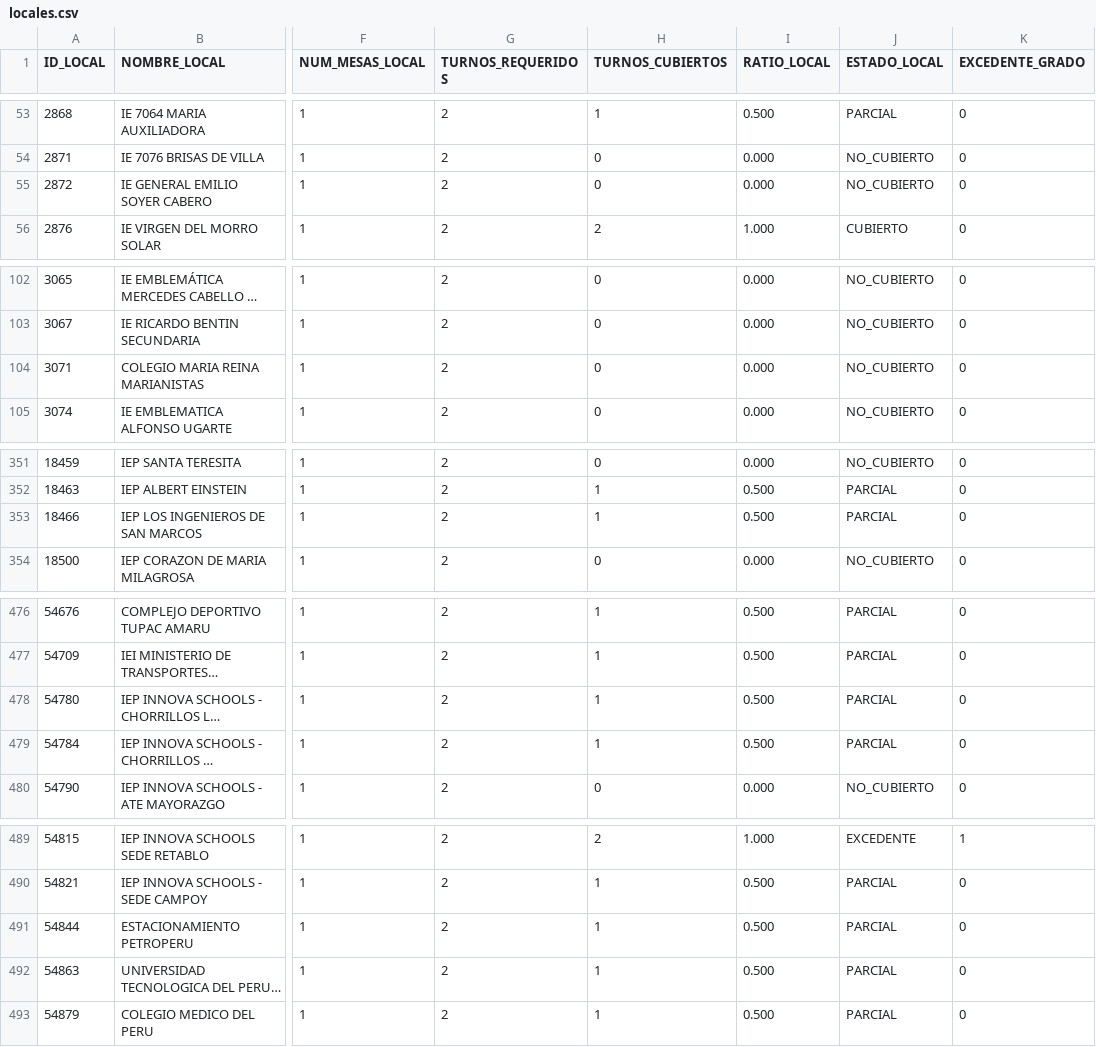
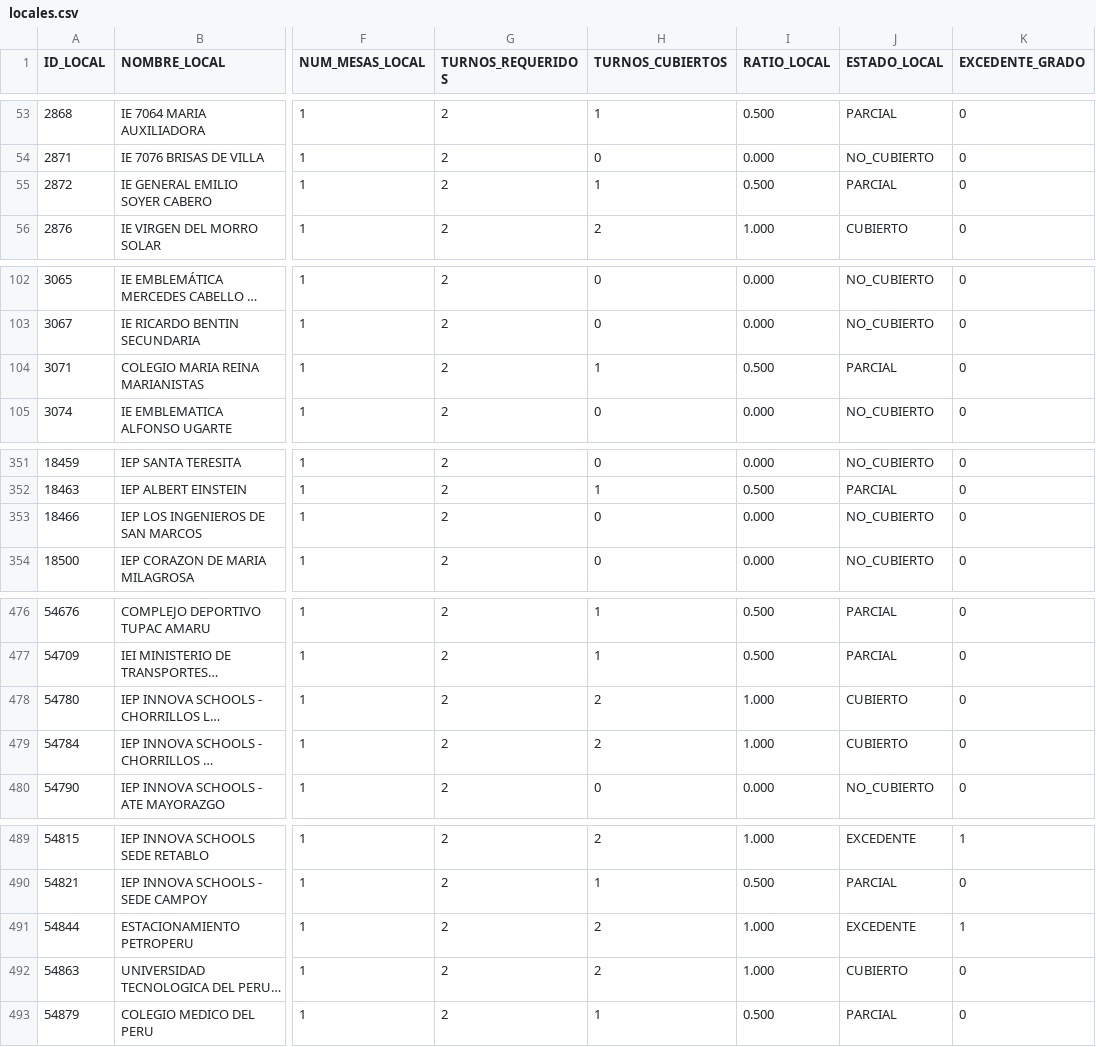
Before and after one commit to actransparencia-monitoreo/mapa-cobertura-lima, a CSV file: data/locales.csv, drawn as a sheet; only a part is shown, gaps mark what is left out; long unchanged cells end in …; the diff covers the shown part only; the diff names each change by its address in the sheet, - before the commit and + after, or states it on an @@ line.

Commit message:
datos: 231/122/122/20 sobre 495 locales · 2026-09-29 12:05 (MOTOR)

```diff
--- a/data/locales.csv
+++ b/data/locales.csv
-H55 (TURNOS_CUBIERTOS): 0
+H55 (TURNOS_CUBIERTOS): 1
-I55 (RATIO_LOCAL): 0.000
+I55 (RATIO_LOCAL): 0.500
-J55 (ESTADO_LOCAL): NO_CUBIERTO
+J55 (ESTADO_LOCAL): PARCIAL
-H104 (TURNOS_CUBIERTOS): 0
+H104 (TURNOS_CUBIERTOS): 1
-I104 (RATIO_LOCAL): 0.000
+I104 (RATIO_LOCAL): 0.500
-J104 (ESTADO_LOCAL): NO_CUBIERTO
+J104 (ESTADO_LOCAL): PARCIAL
-H353 (TURNOS_CUBIERTOS): 1
+H353 (TURNOS_CUBIERTOS): 0
-I353 (RATIO_LOCAL): 0.500
+I353 (RATIO_LOCAL): 0.000
-J353 (ESTADO_LOCAL): PARCIAL
+J353 (ESTADO_LOCAL): NO_CUBIERTO
-H478:H479 (TURNOS_CUBIERTOS): 1
+H478:H479 (TURNOS_CUBIERTOS): 2
-I478:I479 (RATIO_LOCAL): 0.500
+I478:I479 (RATIO_LOCAL): 1.000
-J478:J479 (ESTADO_LOCAL): PARCIAL
+J478:J479 (ESTADO_LOCAL): CUBIERTO
-H491:H492 (TURNOS_CUBIERTOS): 1
+H491:H492 (TURNOS_CUBIERTOS): 2
-I491:I492 (RATIO_LOCAL): 0.500
+I491:I492 (RATIO_LOCAL): 1.000
-J491 (ESTADO_LOCAL): PARCIAL
+J491 (ESTADO_LOCAL): EXCEDENTE
-K491 (EXCEDENTE_GRADO): 0
+K491 (EXCEDENTE_GRADO): 1
-J492 (ESTADO_LOCAL): PARCIAL
+J492 (ESTADO_LOCAL): CUBIERTO
```
Also changed, not shown: 3 edited cells elsewhere in this file.
